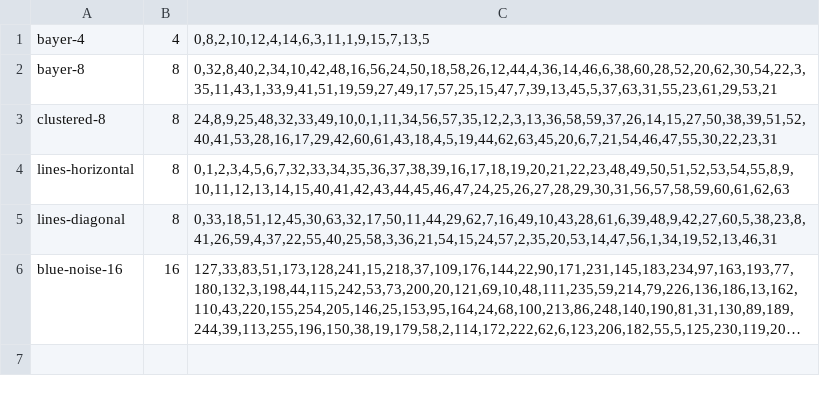
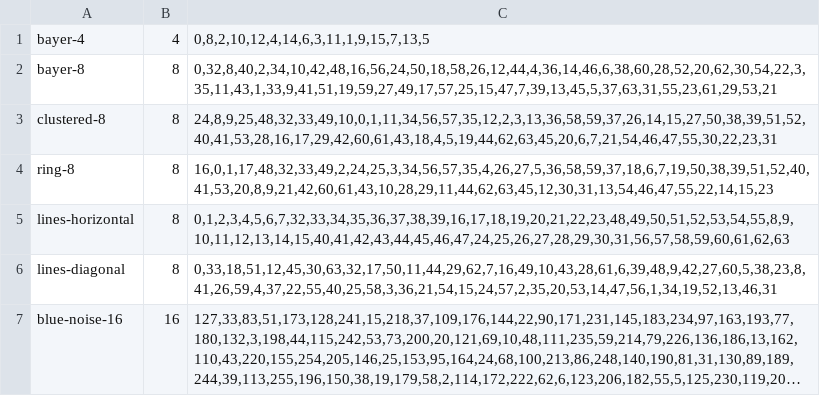
Before and after one commit to yunniko/cross-stitch-pattern-generator, a TSV file: rust/cs-core/data/dither-matrices.tsv, drawn as a sheet; long unchanged cells end in ….

```diff
--- a/rust/cs-core/data/dither-matrices.tsv
+++ b/rust/cs-core/data/dither-matrices.tsv
@@ -3,2 +3,3 @@ bayer-8	8	0,32,8,40,2,34,10,42,48,16,56,24,50,18,58,26,12,44,4,36,14,46,6,38,60,
 clustered-8	8	24,8,9,25,48,32,33,49,10,0,1,11,34,56,57,35,12,2,3,13,36,58,59,37,26,14,15,27,50,38,39,51,52,40,41,53,28,16,17,29,42,60,61,43,18,4,5,19,44,62,63,45,20,6,7,21,54,46,47,55,30,22,23,31
+ring-8	8	16,0,1,17,48,32,33,49,2,24,25,3,34,56,57,35,4,26,27,5,36,58,59,37,18,6,7,19,50,38,39,51,52,40,41,53,20,8,9,21,42,60,61,43,10,28,29,11,44,62,63,45,12,30,31,13,54,46,47,55,22,14,15,23
 lines-horizontal	8	0,1,2,3,4,5,6,7,32,33,34,35,36,37,38,39,16,17,18,19,20,21,22,23,48,49,50,51,52,53,54,55,8,9,10,11,12,13,14,15,40,41,42,43,44,45,46,47,24,25,26,27,28,29,30,31,56,57,58,59,60,61,62,63
```
Also changed, not shown: 8 other files.
